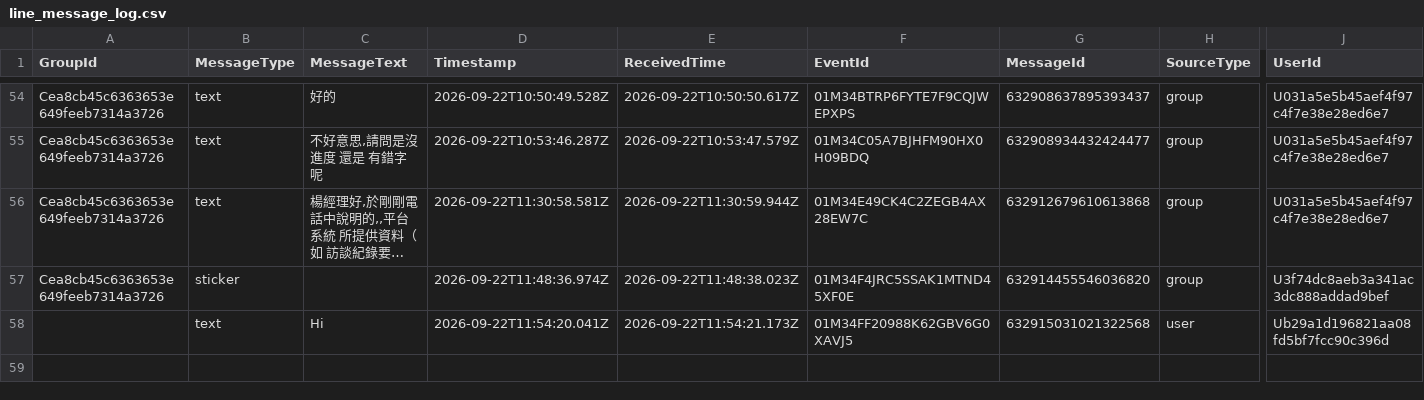
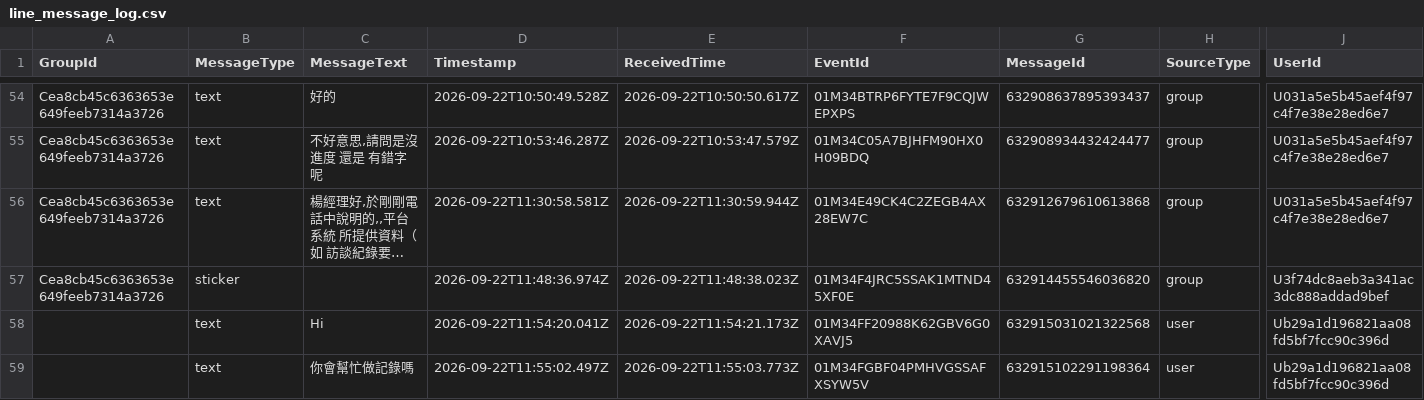
Before and after one commit to snwang14/FET-LineBot, a CSV file: reports/line_message_log.csv, drawn as a sheet; only a part is shown, gaps mark what is left out; long unchanged cells end in …; rows hold the shown columns only; the diff names each change by its address in the sheet, - before the commit and + after, or states it on an @@ line.

```diff
--- a/reports/line_message_log.csv
+++ b/reports/line_message_log.csv
+row 59:  | text | 你會幫忙做記錄嗎 | 2026-09-22T11:55:02.497Z | 2026-09-22T11:55:03.773Z | 01M34FGBF04PMHVGSSAFXSYW5V | 632915102291198364 | user | Ub29a1d196821aa08fd5bf7fcc90c396d
```
